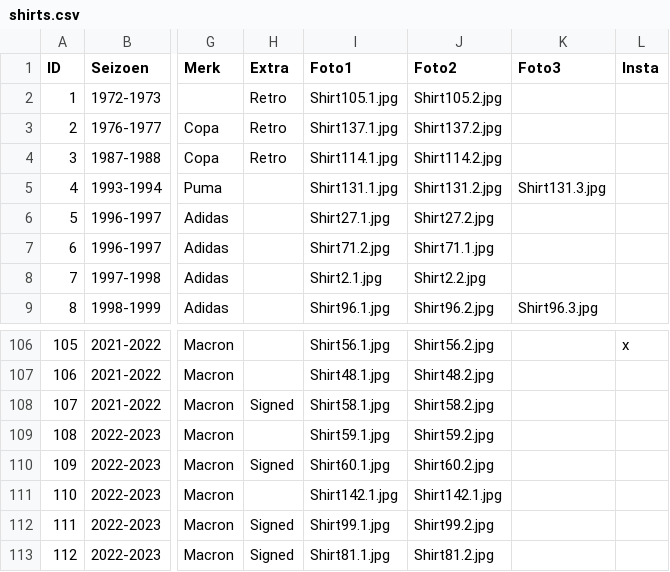
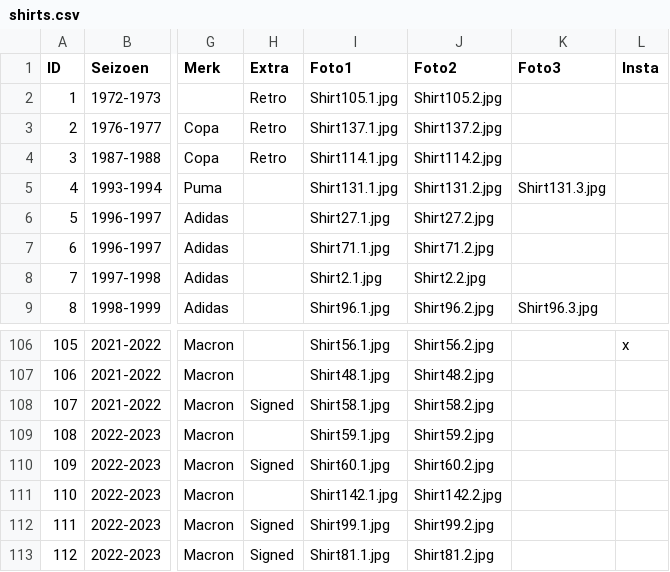
Before and after one commit to MatteoDeMoor/MatteoDeMoor.github.io, a CSV file: csv/shirts.csv, drawn as a sheet; only a part is shown, gaps mark what is left out; the diff names each change by its address in the sheet, - before the commit and + after, or states it on an @@ line.

```diff
--- a/csv/shirts.csv
+++ b/csv/shirts.csv
-I7 (Foto1): Shirt71.2.jpg
+I7 (Foto1): Shirt71.1.jpg
-J7 (Foto2): Shirt71.1.jpg
+J7 (Foto2): Shirt71.2.jpg
-J111 (Foto2): Shirt142.1.jpg
+J111 (Foto2): Shirt142.2.jpg
```
Also changed, not shown: 3 other files.
